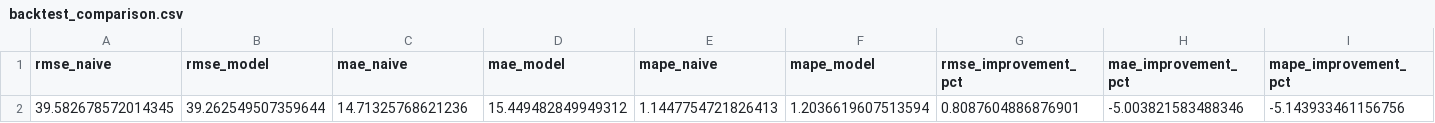
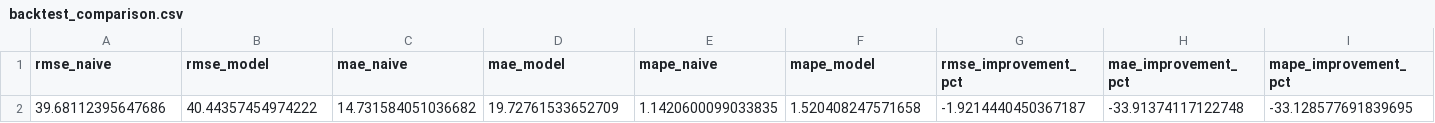
Before and after one commit to Udeibom/rate-forcaster, a CSV file: artifacts/evaluation/backtest_comparison.csv, drawn as a sheet; removed rows and columns are numbered as before the commit, all else as after; the diff names each change by its address in the sheet, - before the commit and + after, or states it on an @@ line.

```diff
--- a/artifacts/evaluation/backtest_comparison.csv
+++ b/artifacts/evaluation/backtest_comparison.csv
-row 2: 39.582678572014345 | 39.262549507359644 | 14.71325768621236 | 15.449482849949312 | 1.1447754721826413 | 1.2036619607513594 | 0.8087604886876901 | -5.003821583488346 | -5.143933461156756
+row 2: 39.68112395647686 | 40.44357454974222 | 14.731584051036682 | 19.72761533652709 | 1.1420600099033835 | 1.520408247571658 | -1.9214440450367187 | -33.91374117122748 | -33.128577691839695
```
Also changed, not shown: artifacts/evaluation/drift_flags.csv, 12 other files.
